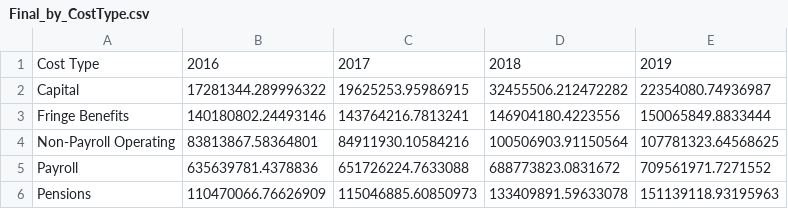
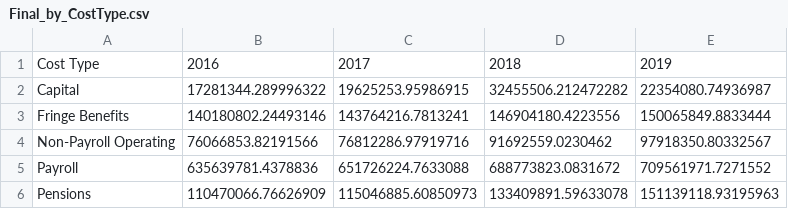
Before and after one commit to SashaWeinstein/Carceral_Budgeting, a CSV file: Final_Results/Final_by_CostType.csv, drawn as a sheet.

```diff
--- a/Final_Results/Final_by_CostType.csv
+++ b/Final_Results/Final_by_CostType.csv
@@ -3,3 +3,3 @@ Capital,17281344.289996322,19625253.95986915,32455506.212472282,22354080.7493698
 Fringe Benefits,140180802.24493146,143764216.7813241,146904180.4223556,150065849.8833444
-Non-Payroll Operating,83813867.58364801,84911930.10584216,100506903.91150564,107781323.64568625
+Non-Payroll Operating,76066853.82191566,76812286.97919716,91692559.0230462,97918350.80332567
 Payroll,635639781.4378836,651726224.7633088,688773823.0831672,709561971.7271552
```
Also changed, not shown: Final_Results/Final_by_Agency.csv, Final_Results/Final_by_Agency_Type.csv, 8 other files.
